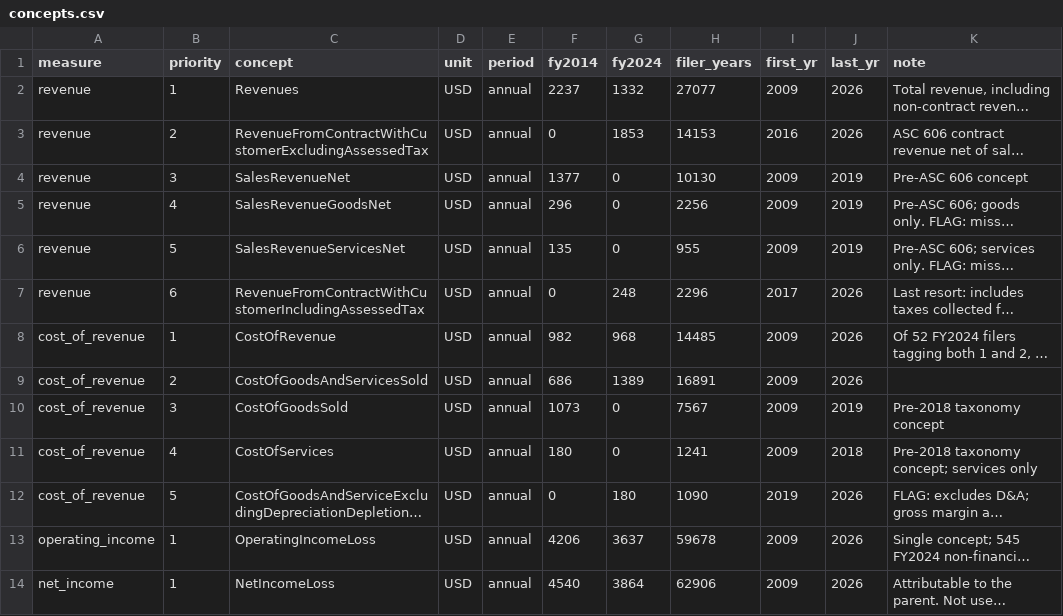
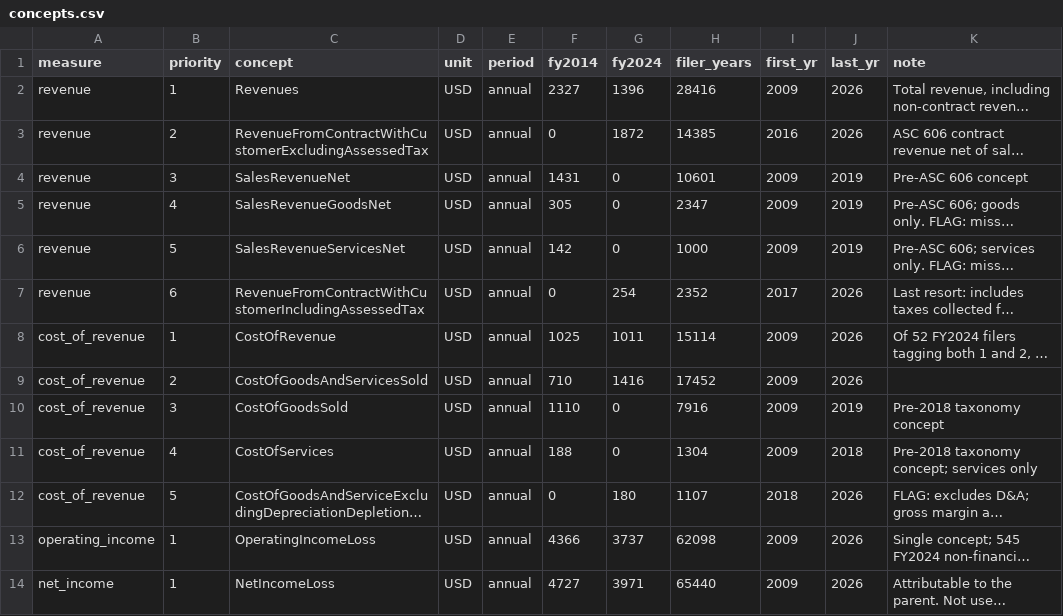
Before and after one commit to JamesIsHere/pharos, a CSV file: config/concepts.csv, drawn as a sheet; only a part is shown; long unchanged cells end in …; the diff covers the shown part only; the diff names each change by its address in the sheet, - before the commit and + after, or states it on an @@ line.

```diff
--- a/config/concepts.csv
+++ b/config/concepts.csv
-F2 (fy2014): 2237
+F2 (fy2014): 2327
-G2 (fy2024): 1332
+G2 (fy2024): 1396
-H2 (filer_years): 27077
+H2 (filer_years): 28416
-G3 (fy2024): 1853
+G3 (fy2024): 1872
-H3 (filer_years): 14153
+H3 (filer_years): 14385
-F4 (fy2014): 1377
+F4 (fy2014): 1431
-H4 (filer_years): 10130
+H4 (filer_years): 10601
-F5 (fy2014): 296
+F5 (fy2014): 305
-H5 (filer_years): 2256
+H5 (filer_years): 2347
-F6 (fy2014): 135
+F6 (fy2014): 142
-H6 (filer_years): 955
+H6 (filer_years): 1000
-G7 (fy2024): 248
+G7 (fy2024): 254
-H7 (filer_years): 2296
+H7 (filer_years): 2352
-F8 (fy2014): 982
+F8 (fy2014): 1025
-G8 (fy2024): 968
+G8 (fy2024): 1011
-H8 (filer_years): 14485
+H8 (filer_years): 15114
-F9 (fy2014): 686
+F9 (fy2014): 710
-G9 (fy2024): 1389
+G9 (fy2024): 1416
-H9 (filer_years): 16891
+H9 (filer_years): 17452
-F10 (fy2014): 1073
+F10 (fy2014): 1110
-H10 (filer_years): 7567
+H10 (filer_years): 7916
-F11 (fy2014): 180
+F11 (fy2014): 188
-H11 (filer_years): 1241
+H11 (filer_years): 1304
-H12 (filer_years): 1090
+H12 (filer_years): 1107
-I12 (first_yr): 2019
+I12 (first_yr): 2018
-F13 (fy2014): 4206
+F13 (fy2014): 4366
-G13 (fy2024): 3637
+G13 (fy2024): 3737
-H13 (filer_years): 59678
+H13 (filer_years): 62098
-F14 (fy2014): 4540
+F14 (fy2014): 4727
-G14 (fy2024): 3864
+G14 (fy2024): 3971
-H14 (filer_years): 62906
+H14 (filer_years): 65440
```
Also changed, not shown: 64 edited cells elsewhere in this file, 1 other file.
